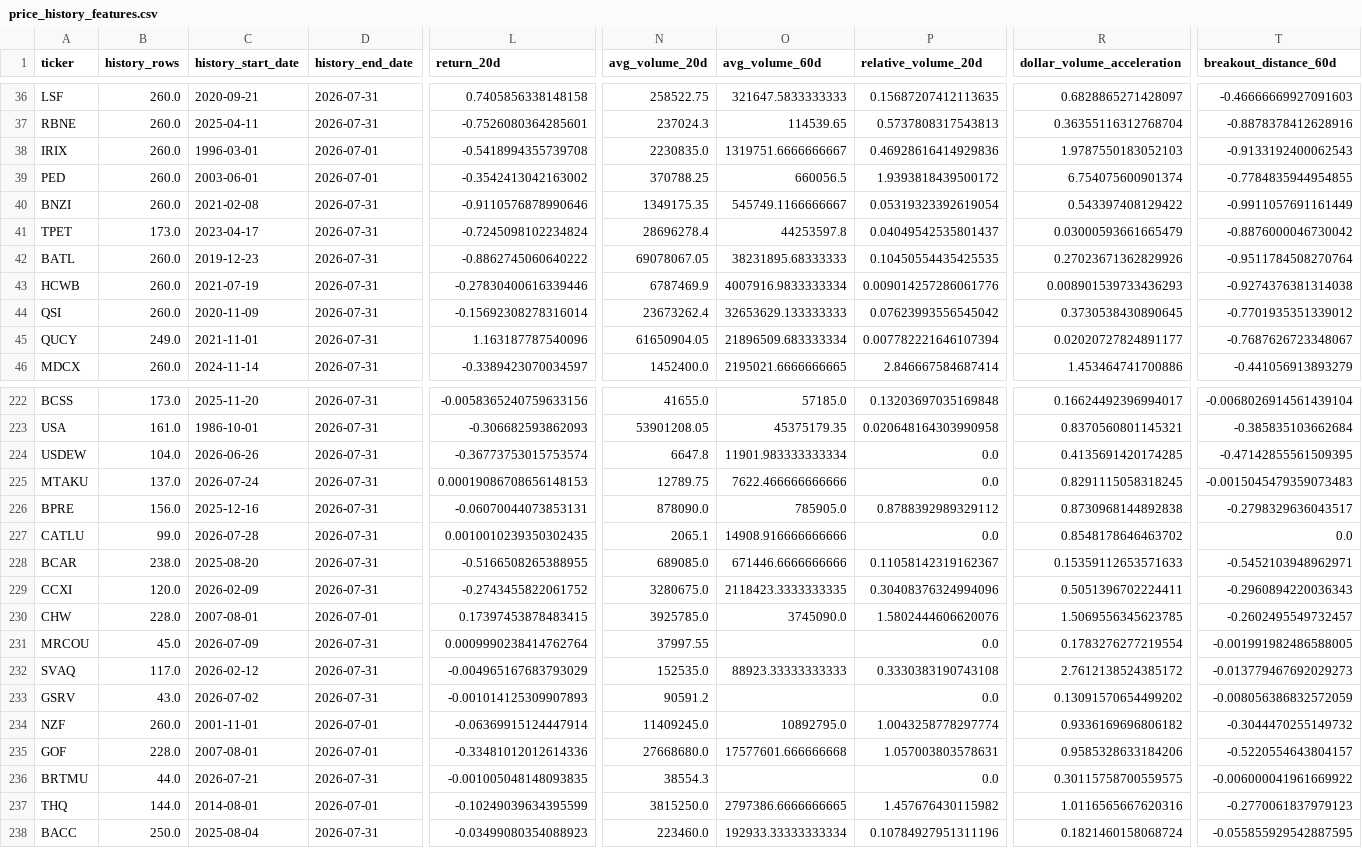
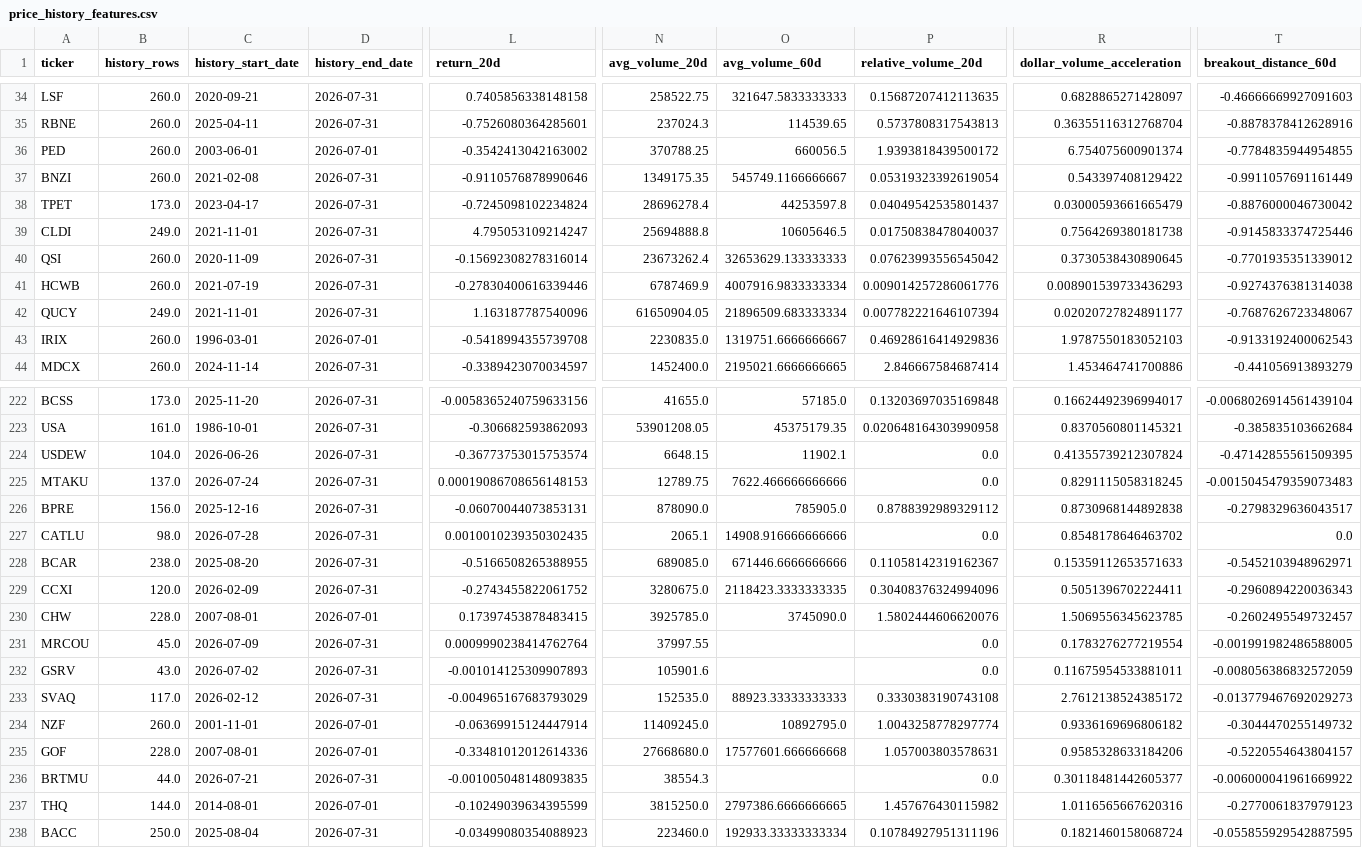
Before and after one commit to Kastnermj/mysterymachine, a CSV file: data/processed/price_history_features.csv, drawn as a sheet; only a part is shown, gaps mark what is left out; removed rows and columns are numbered as before the commit, all else as after; rows hold the shown columns only; the diff covers the shown part only; the diff names each change by its address in the sheet, - before the commit and + after, or states it on an @@ line.

```diff
--- a/data/processed/price_history_features.csv
+++ b/data/processed/price_history_features.csv
@@ row 42 moved to row 55: BATL @@
@@ row 31 moved to row 39: CLDI @@
@@ row 44 moved to row 40: QSI @@
@@ row 38 moved to row 43: IRIX @@
-N224 (avg_volume_20d): 6647.8
+N224 (avg_volume_20d): 6648.15
-O224 (avg_volume_60d): 11901.983333333334
+O224 (avg_volume_60d): 11902.1
-R224 (dollar_volume_acceleration): 0.4135691420174285
+R224 (dollar_volume_acceleration): 0.41355739212307824
-B227 (history_rows): 99.0
+B227 (history_rows): 98.0
+row 232: GSRV | 43.0 | 2026-07-02 | 2026-07-31 | -0.001014125309907893 | 105901.6 |  | 0.0 | 0.11675954533881011 | -0.008056386832572059
-row 233: GSRV | 43.0 | 2026-07-02 | 2026-07-31 | -0.001014125309907893 | 90591.2 |  | 0.0 | 0.13091570654499202 | -0.008056386832572059
-R236 (dollar_volume_acceleration): 0.30115758700559575
+R236 (dollar_volume_acceleration): 0.30118481442605377
```
Also changed, not shown: 19 moved rows elsewhere in this file, data/processed/research_batch.csv, data/processed/source_status.csv, 7 other files.
